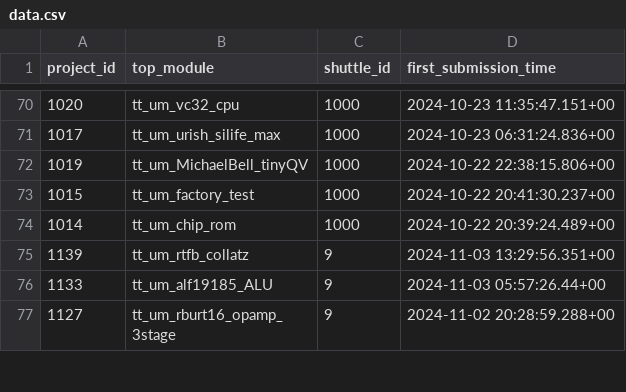
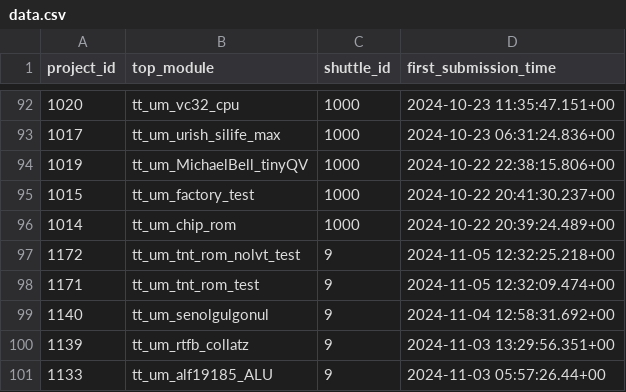
Before and after one commit to TinyTapeout/tt-shuttle-stats, a CSV file: data.csv, drawn as a sheet; only a part is shown, gaps mark what is left out; the shorter side is filled out with more unchanged rows; the diff covers the shown part only; the diff names each change by its address in the sheet, - before the commit and + after, or states it on an @@ line.

```diff
--- a/data.csv
+++ b/data.csv
+row 97: 1172 | tt_um_tnt_rom_nolvt_test | 9 | 2024-11-05 12:32:25.218+00
+row 98: 1171 | tt_um_tnt_rom_test | 9 | 2024-11-05 12:32:09.474+00
+row 99: 1140 | tt_um_senolgulgonul | 9 | 2024-11-04 12:58:31.692+00
```
Also changed, not shown: 22 added rows elsewhere in this file, 1 other file.
